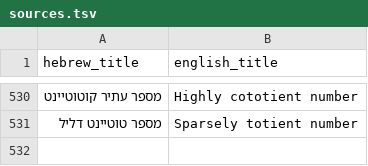
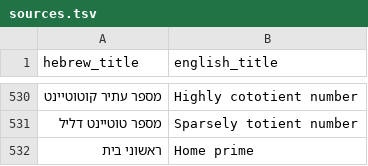
Before and after one commit to gershonavi/WIKI, a TSV file: sources.tsv, drawn as a sheet; only a part is shown, gaps mark what is left out; the diff names each change by its address in the sheet, - before the commit and + after, or states it on an @@ line.

```diff
--- a/sources.tsv
+++ b/sources.tsv
+row 532: ראשוני בית | Home prime
```
Also changed, not shown: course/units.tsv, 7 other files.
